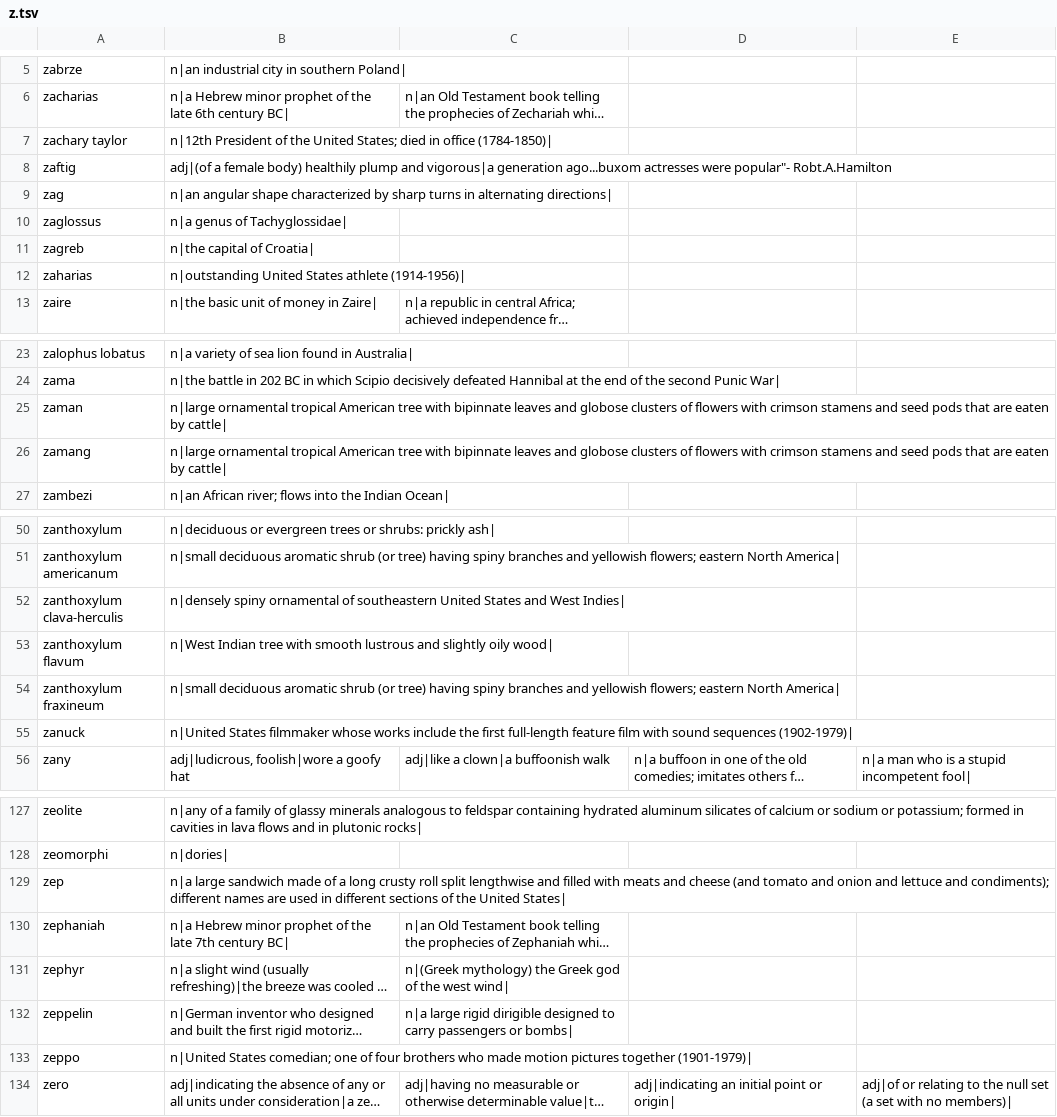
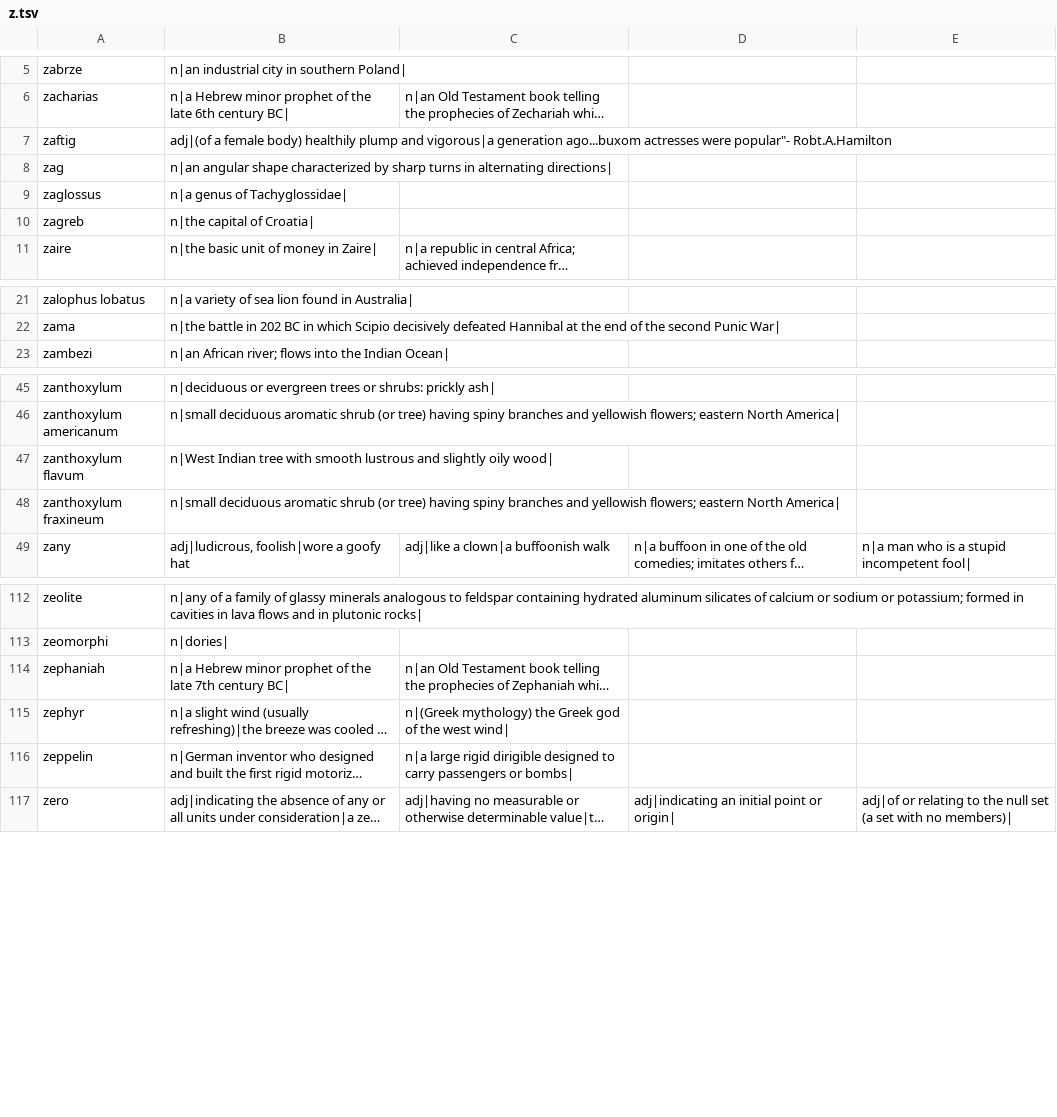
Before and after one commit to richie505/Group-app, a TSV file: app/src/main/assets/dict/z.tsv, drawn as a sheet; only a part is shown, gaps mark what is left out; long unchanged cells end in …; the diff covers the shown part only; the diff names each change by its address in the sheet, - before the commit and + after, or states it on an @@ line.

```diff
--- a/app/src/main/assets/dict/z.tsv
+++ b/app/src/main/assets/dict/z.tsv
-row 7: zachary taylor | n|12th President of the United States; died in office (1784-1850)
-row 12: zaharias | n|outstanding United States athlete (1914-1956)
-row 25: zaman | n|large ornamental tropical American tree with bipinnate leaves and globose clusters of flowers with crimson stamens and seed pods that are eaten by cattle
-row 26: zamang | n|large ornamental tropical American tree with bipinnate leaves and globose clusters of flowers with crimson stamens and seed pods that are eaten by cattle
-row 52: zanthoxylum clava-herculis | n|densely spiny ornamental of southeastern United States and West Indies
-row 55: zanuck | n|United States filmmaker whose works include the first full-length feature film with sound sequences (1902-1979)
-row 129: zep | n|a large sandwich made of a long crusty roll split lengthwise and filled with meats and cheese (and tomato and onion and lettuce and condiments); different names are used in different sections of the United States
-row 133: zeppo | n|United States comedian; one of four brothers who made motion pictures together (1901-1979)
```
Also changed, not shown: 22 removed rows and 1 edited cell elsewhere in this file, app/src/main/assets/dict/_.tsv, app/src/main/assets/dict/x.tsv, 34 other files.
